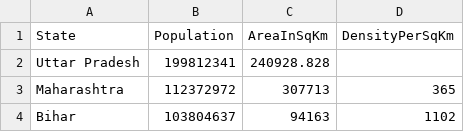
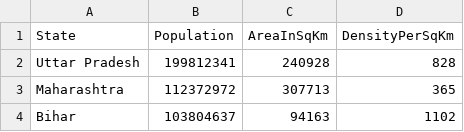
Before and after one commit to sid-thakur47/CensusAnalyzer, a CSV file: CensusAnalyzer/src/main/resources/IndiaStateCensusData.csv, drawn as a sheet; only a part is shown.

Commit message:
ADDED:Test for checking start state

```diff
--- a/CensusAnalyzer/src/main/resources/IndiaStateCensusData.csv
+++ b/CensusAnalyzer/src/main/resources/IndiaStateCensusData.csv
@@ -1,3 +1,3 @@
 State,Population,AreaInSqKm,DensityPerSqKm
-Uttar Pradesh,199812341,240928.828
+Uttar Pradesh,199812341,240928,828
 Maharashtra,112372972,307713,365
```
Also changed, not shown: CensusAnalyzer/src/main/resources/IndiaStateCensusDataHeader.csv, 1 other file.
